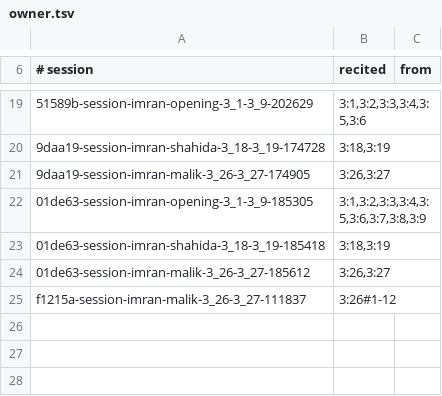
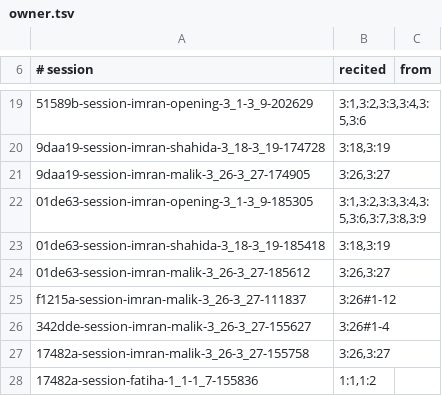
Before and after one commit to kream0/hfd, a TSV file: tools/recite/owner.tsv, drawn as a sheet; only a part is shown, gaps mark what is left out; the diff names each change by its address in the sheet, - before the commit and + after, or states it on an @@ line.

```diff
--- a/tools/recite/owner.tsv
+++ b/tools/recite/owner.tsv
+row 26: 342dde-session-imran-malik-3_26-3_27-155627 | 3:26#1-4
+row 27: 17482a-session-imran-malik-3_26-3_27-155758 | 3:26,3:27
+row 28: 17482a-session-fatiha-1_1-1_7-155836 | 1:1,1:2
```
Also changed, not shown: 9 other files.
